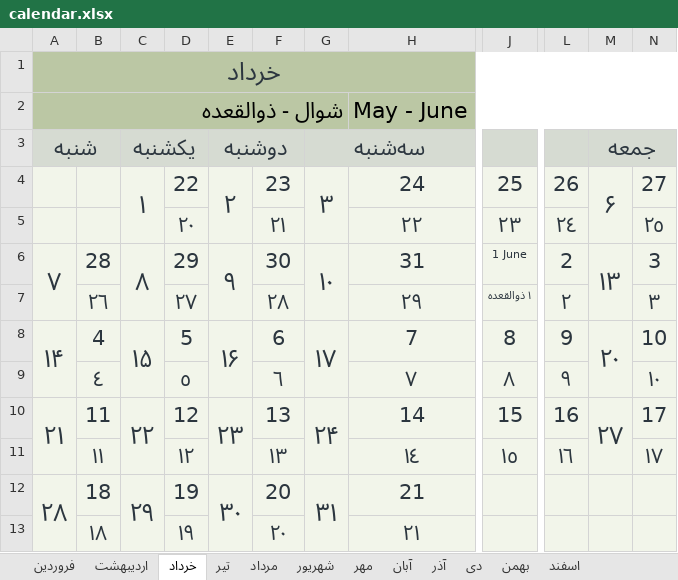
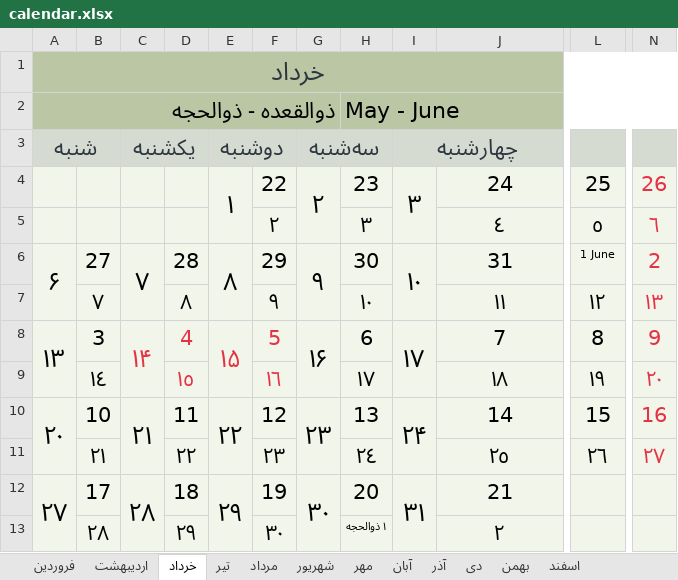
Before and after one commit to dorrin-sot/Persian-Calendar-Creator, an Excel workbook: calendar.xlsx, sheet خرداد, drawn as a sheet; only a part is shown, gaps mark what is left out; values as stored, in another font and other column widths than the file's, no borders; removed rows and columns are numbered as before the commit, all else as after; rows hold the shown columns only; the diff covers the shown part only; the diff names each change by its address in the sheet, - before the commit and + after, or states it on an @@ line.

```diff
--- a/calendar.xlsx (sheet خرداد)
+++ b/calendar.xlsx (sheet خرداد)
+column A, row 1: خرداد; row 6: ۶; row 8: ۱۳; row 10: ۲۰; row 12: ۲۷
+column B, row 6: 27; row 8: 3; row 10: 10; row 12: 17
-column M, row 4: ۶; row 6: ۱۳; row 8: ۲۰; row 10: ۲۷
-column N, row 4: 27; row 6: 3; row 8: 10; row 10: 17
-C1: خرداد
+C1: (empty)
-A1:N1 merged
-row 2: شوال - ذوالقعده |  |  |  |  |  |  | May - June
-row 3: شنبه |  | یکشنبه |  | دوشنبه |  | سه‌شنبه |  |  |  | جمعه
+row 2: ذوالقعده - ذوالحجه |  |  |  |  |  |  | May - June
+row 3: شنبه |  | یکشنبه |  | دوشنبه |  | سه‌شنبه |  | چهارشنبه
-E4:L4 text colour: #2C363F
+E4:L4 text colour: black
-N4 text colour: #2C363F
+N4 text colour: #E53245
-row 5:  |  |  | ٢٠ |  | ٢١ |  | ٢٢ | ٢٣ | ٢٤ |  | ٢٥
+row 5:  |  |  |  |  | ٢ |  | ٣ |  | ٤ | ٥ | ٦
-C6:L6 text colour: #2C363F
+C6:L6 text colour: black
-N6 text colour: #2C363F
+N6 text colour: #E53245
-row 7:  | ٢٦ |  | ٢٧ |  | ٢٨ |  | ٢٩ | ١ ذوالقعده | ٢ |  | ٣
+row 7:  | ٧ |  | ٨ |  | ٩ |  | ١٠ |  | ١١ | ١٢ | ١٣
-C8:F8 text colour: #2C363F
+C8:F8 text colour: #E53245
-G8:L8 text colour: #2C363F
+G8:L8 text colour: black
-N8 text colour: #2C363F
+N8 text colour: #E53245
-row 9:  | ٤ |  | ٥ |  | ٦ |  | ٧ | ٨ | ٩ |  | ١٠
+row 9:  | ١٤ |  | ١٥ |  | ١٦ |  | ١٧ |  | ١٨ | ١٩ | ٢٠
-C10:L10 text colour: #2C363F
+C10:L10 text colour: black
-N10 text colour: #2C363F
+N10 text colour: #E53245
-row 11:  | ١١ |  | ١٢ |  | ١٣ |  | ١٤ | ١٥ | ١٦ |  | ١٧
+row 11:  | ٢١ |  | ٢٢ |  | ٢٣ |  | ٢٤ |  | ٢٥ | ٢٦ | ٢٧
-C12:J12 text colour: #2C363F
+C12:J12 text colour: black
-row 13:  | ١٨ |  | ١٩ |  | ٢٠ |  | ٢١
+row 13:  | ٢٨ |  | ٢٩ |  | ٣٠ |  | ١ ذوالحجه |  | ٢
```
Also changed, not shown: cell formats elsewhere in this sheet, sheet اسفند, sheet مرداد, sheet شهریور, sheet آبان, sheet آذر, sheet بهمن, 5 more sheets, other sheet tabs, 2 other files.
